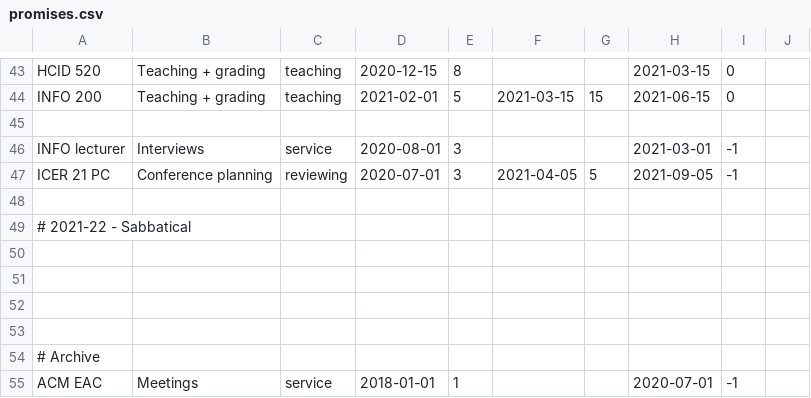
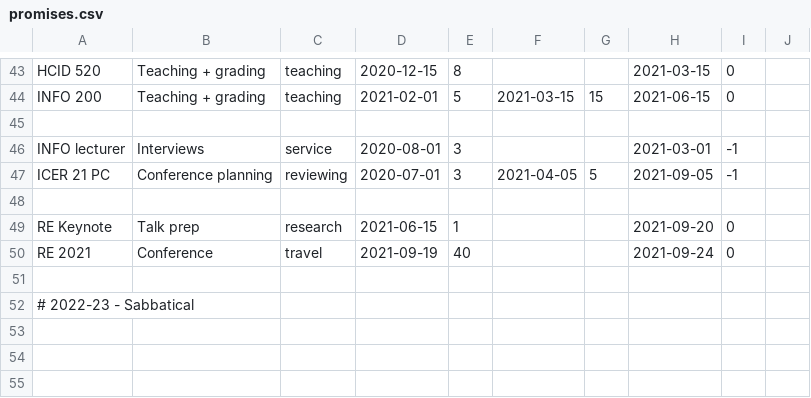
Before and after one commit to amyjko/faculty, a CSV file: promises/promises.csv, drawn as a sheet; only a part is shown, gaps mark what is left out; the shorter side is filled out with more unchanged rows.

```diff
--- a/promises/promises.csv
+++ b/promises/promises.csv
@@ -48,3 +48,6 @@ ICER 21 PC, 			Conference planning,	reviewing, 	2020-07-01, 3, 2021-04-05, 5, 	2
 
-# 2021-22 - Sabbatical
+RE Keynote,				Talk prep,				research,	2021-06-15, 1,,,				2021-09-20, 0
+RE 2021,				Conference,				travel,		2021-09-19, 40,,,				2021-09-24, 0
+
+# 2022-23 - Sabbatical
 
```
Also changed, not shown: 1 other file.
